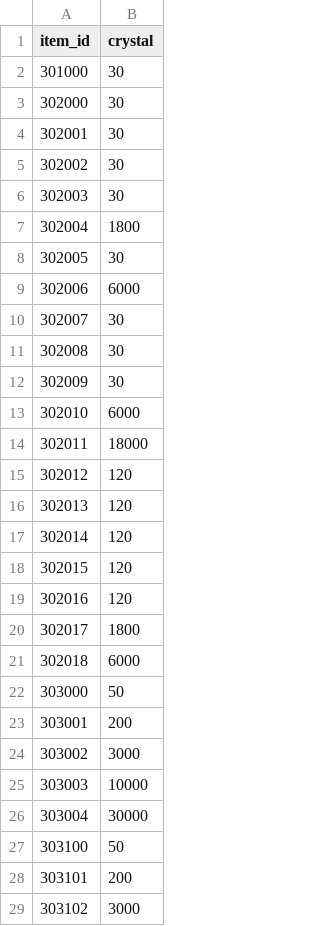
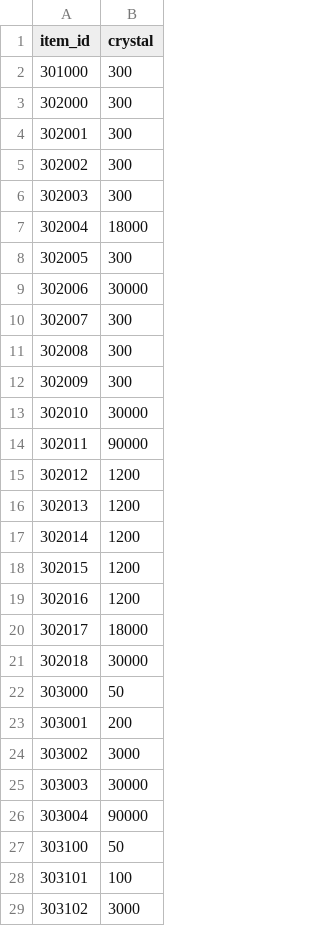
Before and after one commit to planetarium/lib9c, a CSV file: Lib9c/TableCSV/Crystal/CrystalMaterialCostSheet.csv, drawn as a sheet; only a part is shown; the diff covers the shown part only.

```diff
--- a/Lib9c/TableCSV/Crystal/CrystalMaterialCostSheet.csv
+++ b/Lib9c/TableCSV/Crystal/CrystalMaterialCostSheet.csv
@@ -1,22 +1,22 @@
 item_id,crystal
-301000,30
-302000,30
-302001,30
-302002,30
-302003,30
-302004,1800
-302005,30
-302006,6000
-302007,30
-302008,30
-302009,30
-302010,6000
-302011,18000
-302012,120
-302013,120
-302014,120
-302015,120
-302016,120
-302017,1800
-302018,6000
+301000,300
+302000,300
+302001,300
+302002,300
+302003,300
+302004,18000
+302005,300
+302006,30000
+302007,300
+302008,300
+302009,300
+302010,30000
+302011,90000
+302012,1200
+302013,1200
+302014,1200
+302015,1200
+302016,1200
+302017,18000
+302018,30000
 303000,50
@@ -24,6 +24,6 @@ item_id,crystal
 303002,3000
-303003,10000
-303004,30000
+303003,30000
+303004,90000
 303100,50
-303101,200
+303101,100
 303102,3000
```
Also changed, not shown: 23 edited cells elsewhere in this file, Lib9c/TableCSV/Crystal/CrystalEquipmentGrindingSheet.csv, Lib9c/TableCSV/Item/EquipmentItemRecipeSheet.csv, 5 other files.
